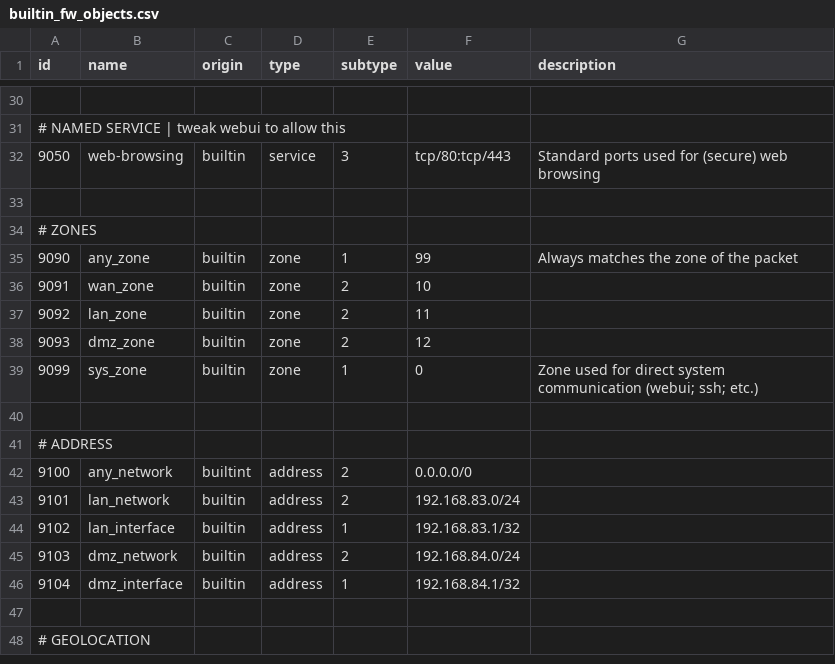
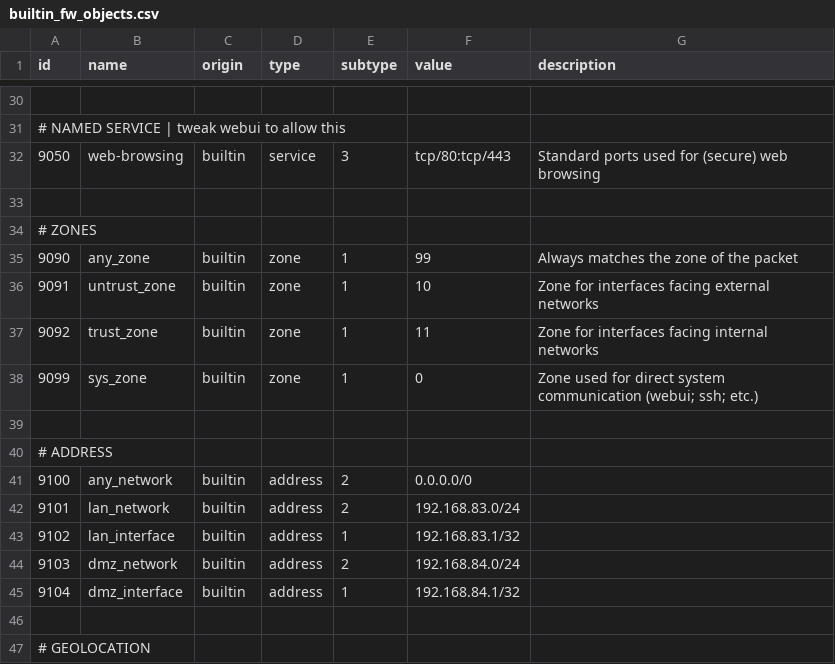
Before and after one commit to DOWRIGHTTV/dnxfirewall, a CSV file: dnx_webui/data/system/builtin_fw_objects.csv, drawn as a sheet; only a part is shown, gaps mark what is left out.

Commit message:
zone object updates

```diff
--- a/dnx_webui/data/system/builtin_fw_objects.csv
+++ b/dnx_webui/data/system/builtin_fw_objects.csv
@@ -35,5 +35,4 @@ id,name,origin,type,subtype,value,description
 9090,any_zone,builtin,zone,1,99,Always matches the zone of the packet
-9091,wan_zone,builtin,zone,2,10,
-9092,lan_zone,builtin,zone,2,11,
-9093,dmz_zone,builtin,zone,2,12,
+9091,untrust_zone,builtin,zone,1,10,Zone for interfaces facing external networks
+9092,trust_zone,builtin,zone,1,11,Zone for interfaces facing internal networks
 9099,sys_zone,builtin,zone,1,0,Zone used for direct system communication (webui; ssh; etc.)
@@ -41,3 +40,3 @@ id,name,origin,type,subtype,value,description
 # ADDRESS
-9100,any_network,builtint,address,2,0.0.0.0/0,
+9100,any_network,builtin,address,2,0.0.0.0/0,
 9101,lan_network,builtin,address,2,192.168.83.0/24,
```
Also changed, not shown: 1 other file.
